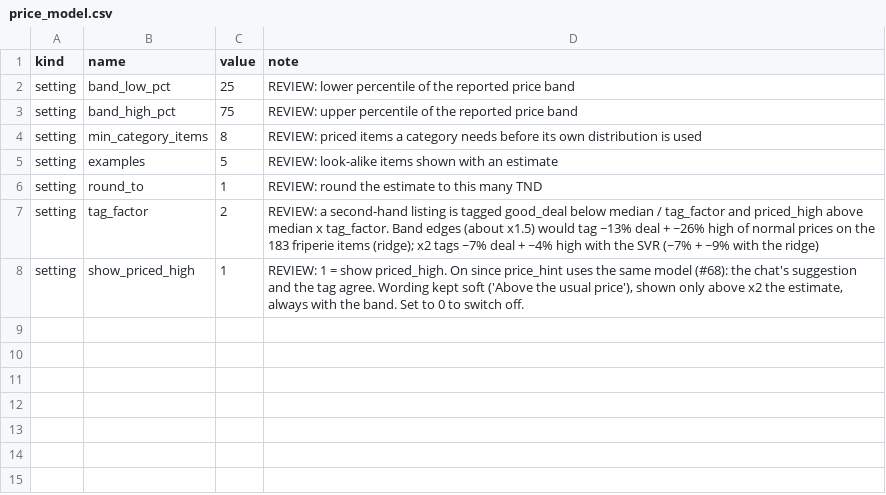
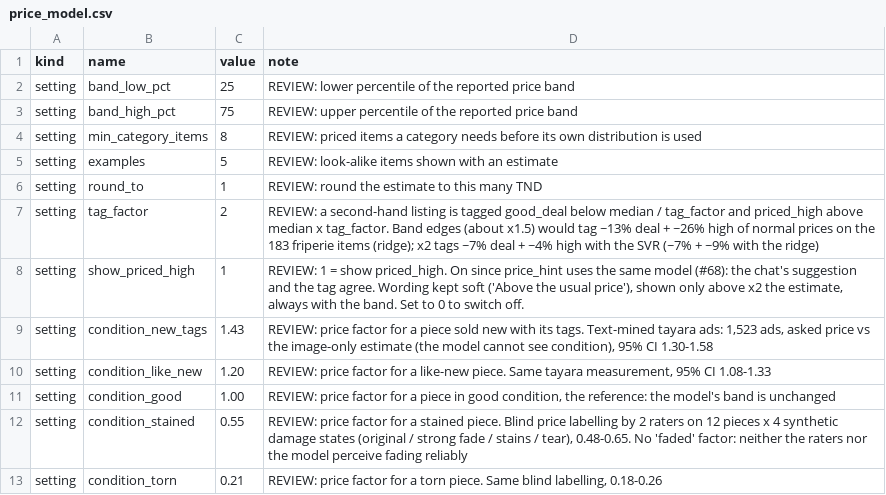
Before and after one commit to mohamedaziz-ouertatani/DressMe, a CSV file: mappings/price_model.csv, drawn as a sheet.

Commit message:
Price card: condition selector with measured factors (#71)
* Price card: the garment's condition scales the band

The price model reads the photo and does not see damage, so the user picks
the condition on the scan page's price card and the band is multiplied by a
measured factor (mappings/price_model.csv, REVIEW): new with tags x1.43 and
like new x1.20 from 1,523 text-mined tayara ads; stained x0.55 and torn x0.21
from blind price labelling by 2 raters on synthetic damage. No faded factor.

GET /price-estimate takes condition (default good = unchanged band, unknown
= 422) and returns condition + condition_factor. Seller listings have no
condition: their band and tag are unchanged.

* Price card: Arabic factor lines match the selector wording

```diff
--- a/mappings/price_model.csv
+++ b/mappings/price_model.csv
@@ -8 +8,6 @@ setting,tag_factor,2,"REVIEW: a second-hand listing is tagged good_deal below me
 setting,show_priced_high,1,"REVIEW: 1 = show priced_high. On since price_hint uses the same model (#68): the chat's suggestion and the tag agree. Wording kept soft ('Above the usual price'), shown only above x2 the estimate, always with the band. Set to 0 to switch off."
+setting,condition_new_tags,1.43,"REVIEW: price factor for a piece sold new with its tags. Text-mined tayara ads: 1,523 ads, asked price vs the image-only estimate (the model cannot see condition), 95% CI 1.30-1.58"
+setting,condition_like_new,1.20,"REVIEW: price factor for a like-new piece. Same tayara measurement, 95% CI 1.08-1.33"
+setting,condition_good,1.00,"REVIEW: price factor for a piece in good condition, the reference: the model's band is unchanged"
+setting,condition_stained,0.55,"REVIEW: price factor for a stained piece. Blind price labelling by 2 raters on 12 pieces x 4 synthetic damage states (original / strong fade / stains / tear), 0.48-0.65. No 'faded' factor: neither the raters nor the model perceive fading reliably"
+setting,condition_torn,0.21,"REVIEW: price factor for a torn piece. Same blind labelling, 0.18-0.26"
```
Also changed, not shown: 7 other files.
